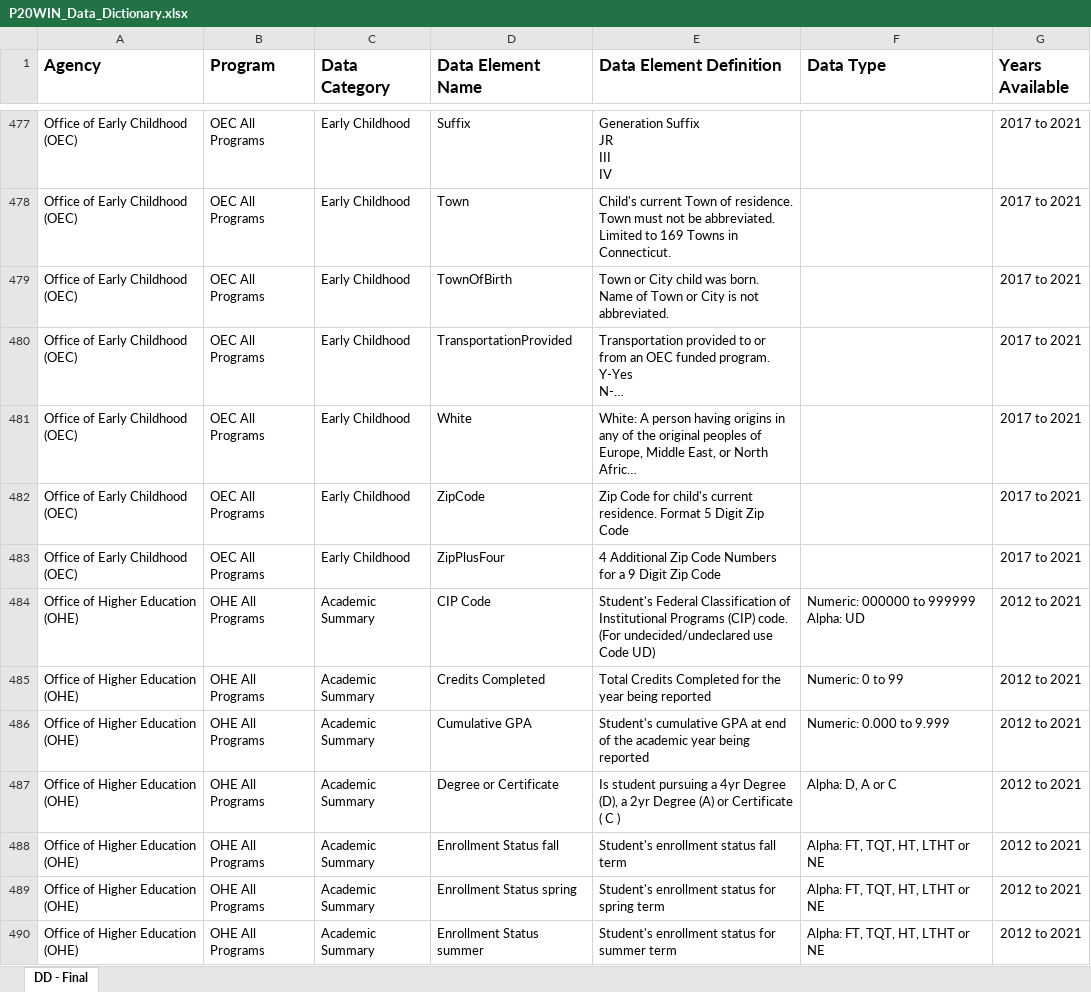
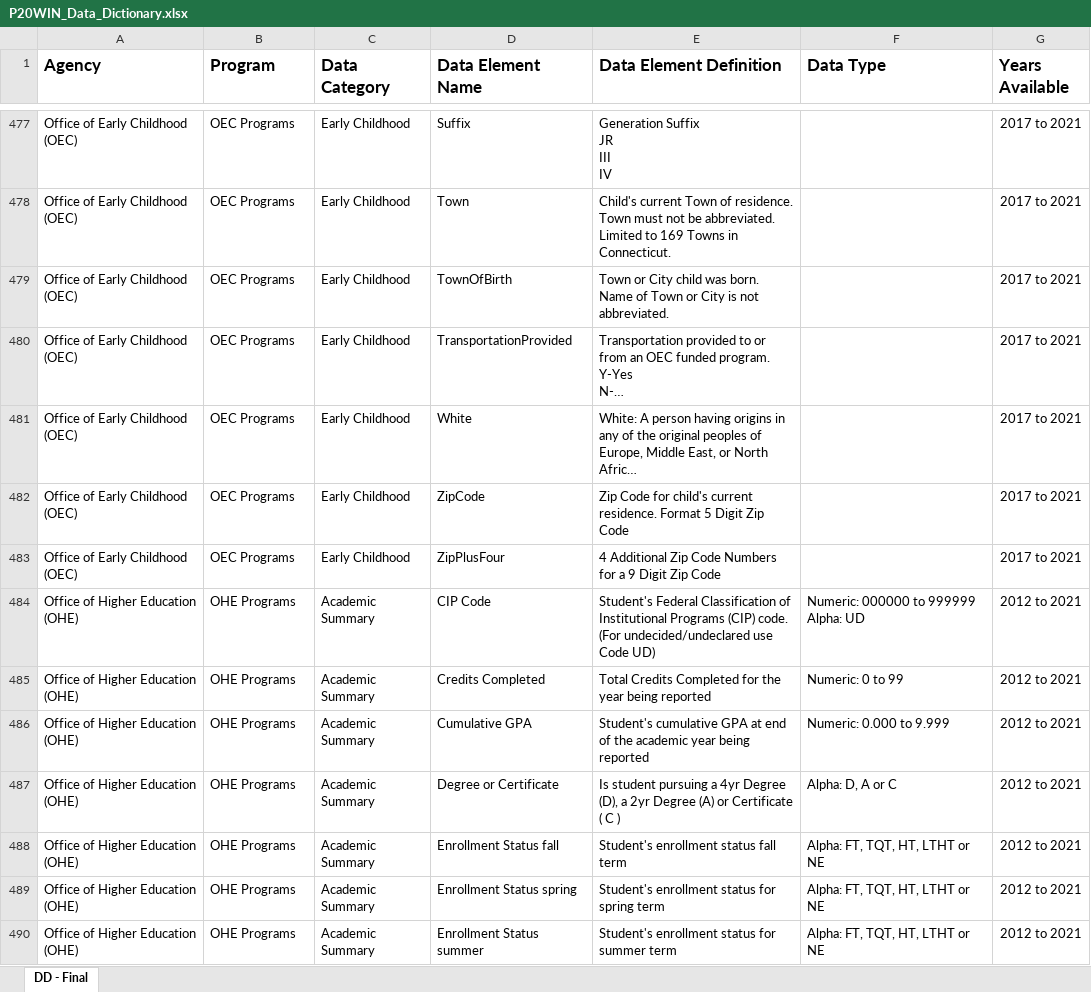
Before and after one commit to P20-WIN/Data-Dictionaries, an Excel workbook: P20 WIN Data Dictionary/P20WIN_Data_Dictionary.xlsx, sheet DD - Final, drawn as a sheet; only a part is shown, gaps mark what is left out; long unchanged cells end in …; values as stored, in another font and other column widths than the file's, no borders; the diff covers the shown part only; the diff names each change by its address in the sheet, - before the commit and + after, or states it on an @@ line.

```diff
--- a/P20 WIN Data Dictionary/P20WIN_Data_Dictionary.xlsx (sheet DD - Final)
+++ b/P20 WIN Data Dictionary/P20WIN_Data_Dictionary.xlsx (sheet DD - Final)
-B477:B483 (Program): OEC All Programs
+B477:B483 (Program): OEC Programs
-B484:B490 (Program): OHE All Programs
+B484:B490 (Program): OHE Programs
```
Also changed, not shown: 773 edited cells elsewhere in this sheet, 2 other files.
